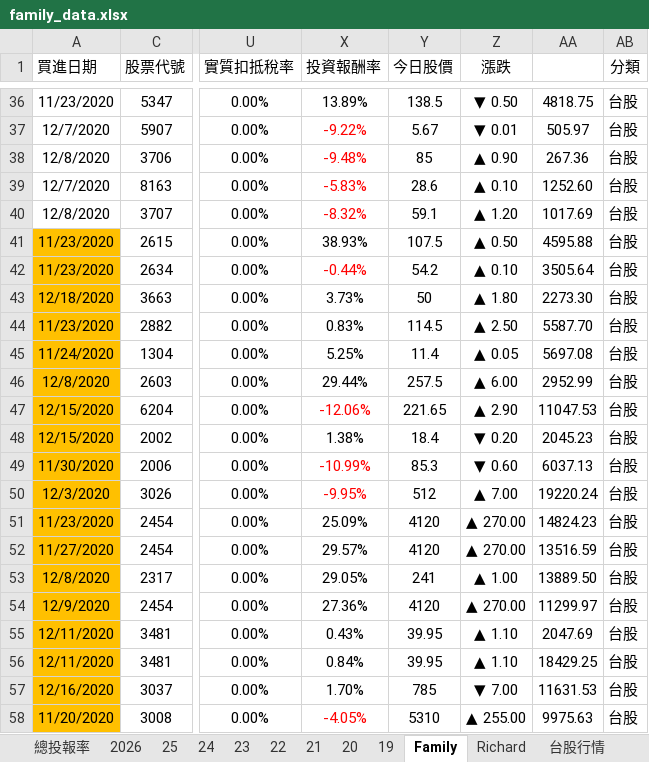
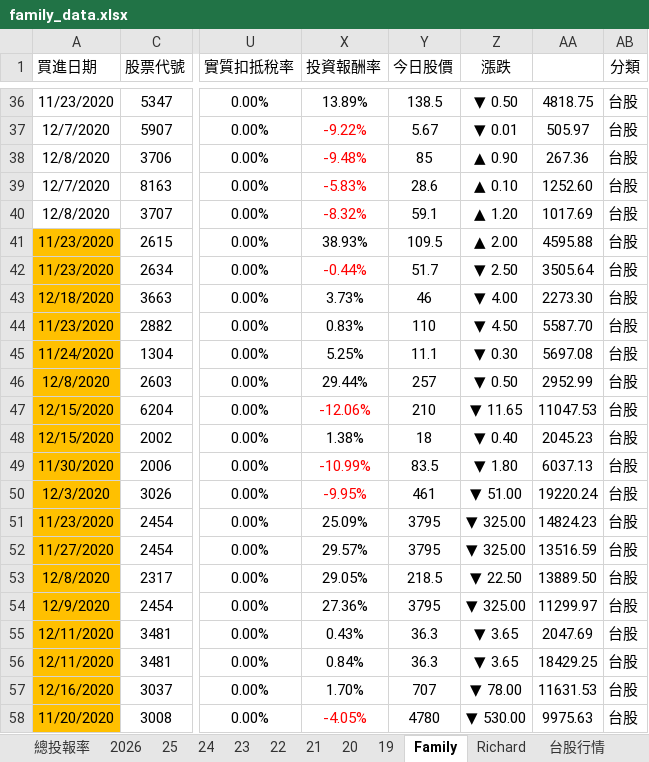
Before and after one commit to even182/richard-personal-hub, an Excel workbook: data/family_data.xlsx, sheet Family, drawn as a sheet; only a part is shown, gaps mark what is left out; values as stored, in another font and other column widths than the file's, no borders; charts and pictures and conditional formats not drawn; the diff covers the shown part only; the diff names each change by its address in the sheet, - before the commit and + after, or states it on an @@ line.

Commit message:
update: family data (2026-11-16)

```diff
--- a/data/family_data.xlsx (sheet Family)
+++ b/data/family_data.xlsx (sheet Family)
-Y41 (今日股價): 107.5
+Y41 (今日股價): 109.5
-Z41 (漲跌): ▲ 0.50
+Z41 (漲跌): ▲ 2.00
-Y42 (今日股價): 54.2
+Y42 (今日股價): 51.7
-Z42 (漲跌): ▲ 0.10
+Z42 (漲跌): ▼ 2.50
-Y43 (今日股價): 50
+Y43 (今日股價): 46
-Z43 (漲跌): ▲ 1.80
+Z43 (漲跌): ▼ 4.00
-Y44 (今日股價): 114.5
+Y44 (今日股價): 110
-Z44 (漲跌): ▲ 2.50
+Z44 (漲跌): ▼ 4.50
-Y45 (今日股價): 11.4
+Y45 (今日股價): 11.1
-Z45 (漲跌): ▲ 0.05
+Z45 (漲跌): ▼ 0.30
-Y46 (今日股價): 257.5
+Y46 (今日股價): 257
-Z46 (漲跌): ▲ 6.00
+Z46 (漲跌): ▼ 0.50
-Y47 (今日股價): 221.65
+Y47 (今日股價): 210
-Z47 (漲跌): ▲ 2.90
+Z47 (漲跌): ▼ 11.65
-Y48 (今日股價): 18.4
+Y48 (今日股價): 18
-Z48 (漲跌): ▼ 0.20
+Z48 (漲跌): ▼ 0.40
-Y49 (今日股價): 85.3
+Y49 (今日股價): 83.5
-Z49 (漲跌): ▼ 0.60
+Z49 (漲跌): ▼ 1.80
-Y50 (今日股價): 512
+Y50 (今日股價): 461
-Z50 (漲跌): ▲ 7.00
+Z50 (漲跌): ▼ 51.00
-Y51:Y52 (今日股價): 4120
+Y51:Y52 (今日股價): 3795
-Z51:Z52 (漲跌): ▲ 270.00
+Z51:Z52 (漲跌): ▼ 325.00
-Y53 (今日股價): 241
+Y53 (今日股價): 218.5
-Z53 (漲跌): ▲ 1.00
+Z53 (漲跌): ▼ 22.50
-Y54 (今日股價): 4120
+Y54 (今日股價): 3795
-Z54 (漲跌): ▲ 270.00
+Z54 (漲跌): ▼ 325.00
-Y55:Y56 (今日股價): 39.95
+Y55:Y56 (今日股價): 36.3
-Z55:Z56 (漲跌): ▲ 1.10
+Z55:Z56 (漲跌): ▼ 3.65
-Y57 (今日股價): 785
+Y57 (今日股價): 707
-Z57 (漲跌): ▼ 7.00
+Z57 (漲跌): ▼ 78.00
-Y58 (今日股價): 5310
+Y58 (今日股價): 4780
-Z58 (漲跌): ▲ 255.00
+Z58 (漲跌): ▼ 530.00
```
Also changed, not shown: 1 added row, 1 removed row, 850 edited cells and cell formats elsewhere in this sheet, sheet 台股行情, sheet 2026, sheet Richard, sheet 21, sheet 25, sheet 24, 5 more sheets, hidden cells, charts or pictures.
